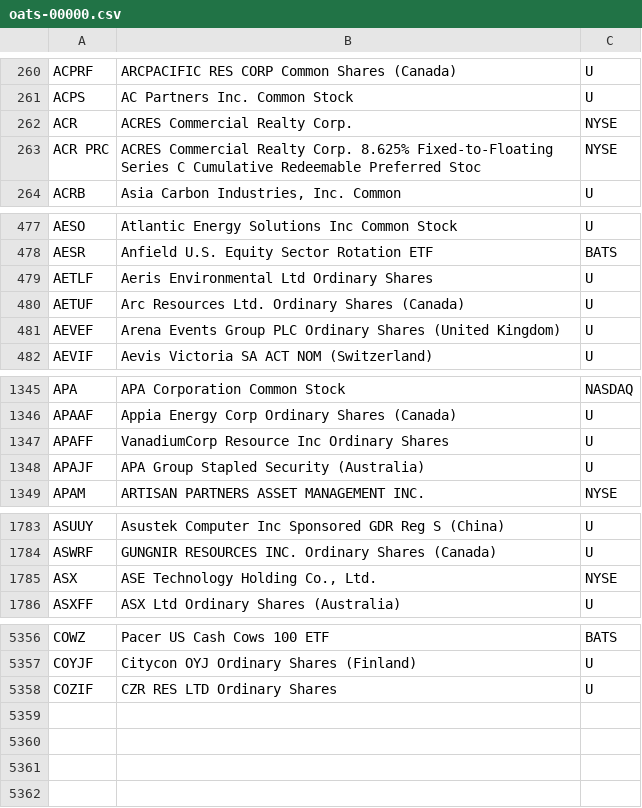
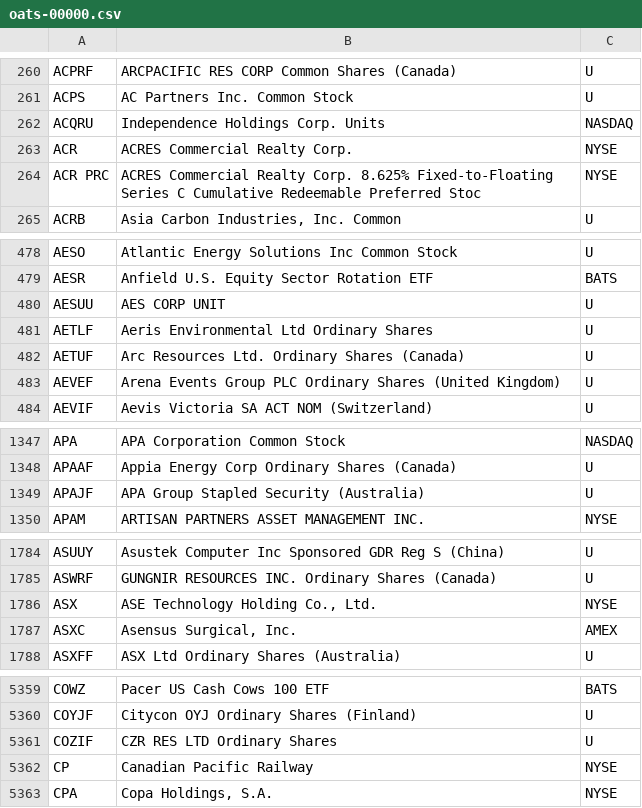
Before and after one commit to haoenhui/oats-reportable, a CSV file: oats-00000.csv, drawn as a sheet; only a part is shown, gaps mark what is left out; removed rows and columns are numbered as before the commit, all else as after; the diff covers the shown part only; the diff names each change by its address in the sheet, - before the commit and + after, or states it on an @@ line.

```diff
--- a/oats-00000.csv
+++ b/oats-00000.csv
+row 262: ACQRU | Independence Holdings Corp. Units | NASDAQ
+row 480: AESUU | AES CORP UNIT | U
-row 1347: APAFF | VanadiumCorp Resource Inc Ordinary Shares | U
+row 1787: ASXC | Asensus Surgical, Inc. | AMEX
+row 5362: CP | Canadian Pacific Railway | NYSE
+row 5363: CPA | Copa Holdings, S.A. | NYSE
```
Also changed, not shown: 1 added row and 1 edited cell elsewhere in this file, oats-05000.csv, oats-10000.csv, 2 other files.
